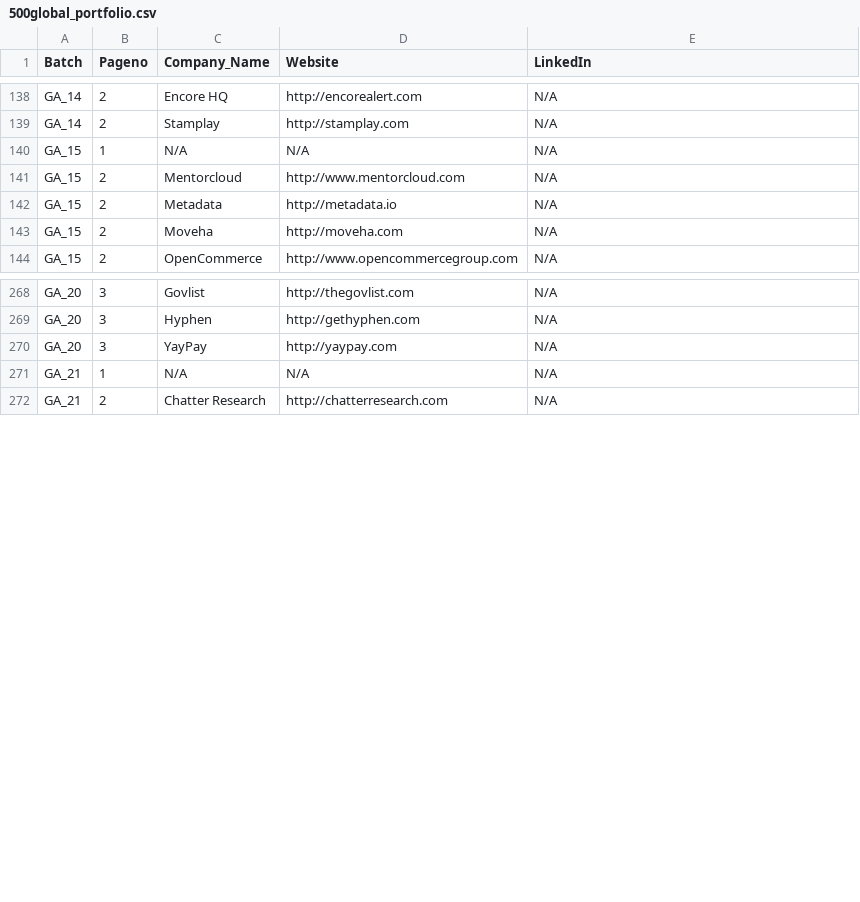
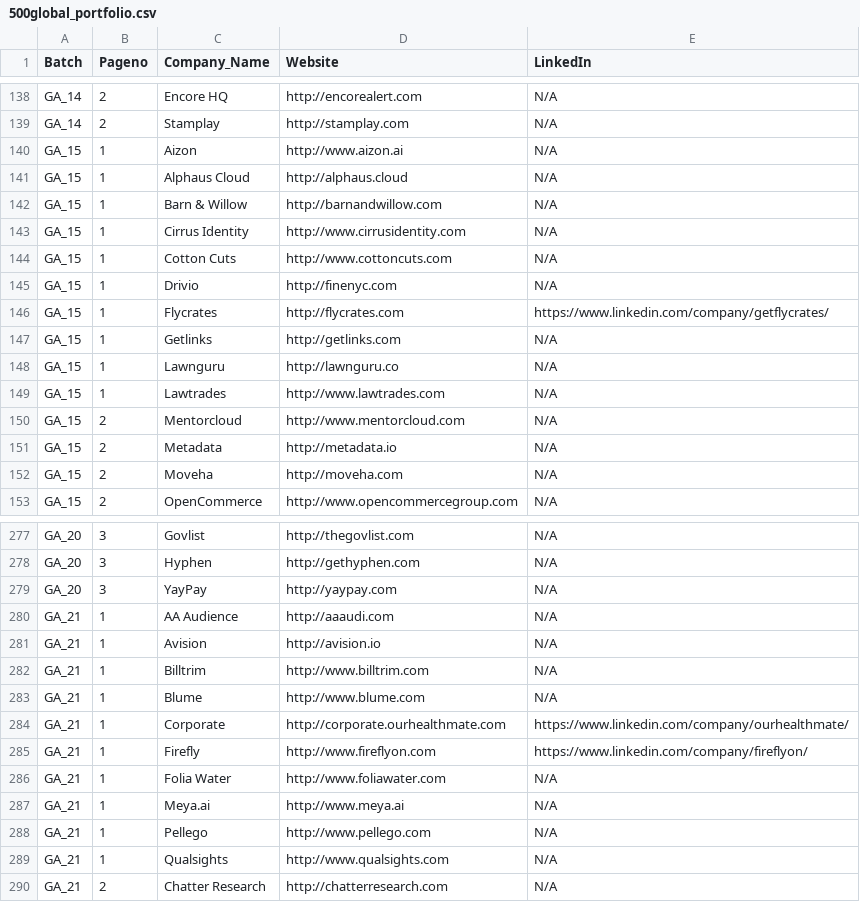
Before and after one commit to ishandutta2007/YCScraper, a CSV file: 500global_portfolio.csv, drawn as a sheet; only a part is shown, gaps mark what is left out; the diff covers the shown part only.

Commit message:
more_data

```diff
--- a/500global_portfolio.csv
+++ b/500global_portfolio.csv
@@ -139,3 +139,12 @@ GA_14,2,Encore HQ,http://encorealert.com,N/A
 GA_14,2,Stamplay,http://stamplay.com,N/A
-GA_15,1,N/A,N/A,N/A
+GA_15,1,Aizon,http://www.aizon.ai,N/A
+GA_15,1,Alphaus Cloud,http://alphaus.cloud,N/A
+GA_15,1,Barn & Willow,http://barnandwillow.com,N/A
+GA_15,1,Cirrus Identity,http://www.cirrusidentity.com,N/A
+GA_15,1,Cotton Cuts,http://www.cottoncuts.com,N/A
+GA_15,1,Drivio,http://finenyc.com,N/A
+GA_15,1,Flycrates,http://flycrates.com,https://www.linkedin.com/company/getflycrates/
+GA_15,1,Getlinks,http://getlinks.com,N/A
+GA_15,1,Lawnguru,http://lawnguru.co,N/A
+GA_15,1,Lawtrades,http://www.lawtrades.com,N/A
 GA_15,2,Mentorcloud,http://www.mentorcloud.com,N/A
@@ -270,3 +279,12 @@ GA_20,3,Hyphen,http://gethyphen.com,N/A
 GA_20,3,YayPay,http://yaypay.com,N/A
-GA_21,1,N/A,N/A,N/A
+GA_21,1,AA Audience,http://aaaudi.com,N/A
+GA_21,1,Avision,http://avision.io,N/A
+GA_21,1,Billtrim,http://www.billtrim.com,N/A
+GA_21,1,Blume,http://www.blume.com,N/A
+GA_21,1,Corporate,http://corporate.ourhealthmate.com,https://www.linkedin.com/company/ourhealthmate/
+GA_21,1,Firefly,http://www.fireflyon.com,https://www.linkedin.com/company/fireflyon/
+GA_21,1,Folia Water,http://www.foliawater.com,N/A
+GA_21,1,Meya.ai,http://www.meya.ai,N/A
+GA_21,1,Pellego,http://www.pellego.com,N/A
+GA_21,1,Qualsights,http://www.qualsights.com,N/A
 GA_21,2,Chatter Research,http://chatterresearch.com,N/A
```
Also changed, not shown: 9 added rows and 2 edited cells elsewhere in this file.
